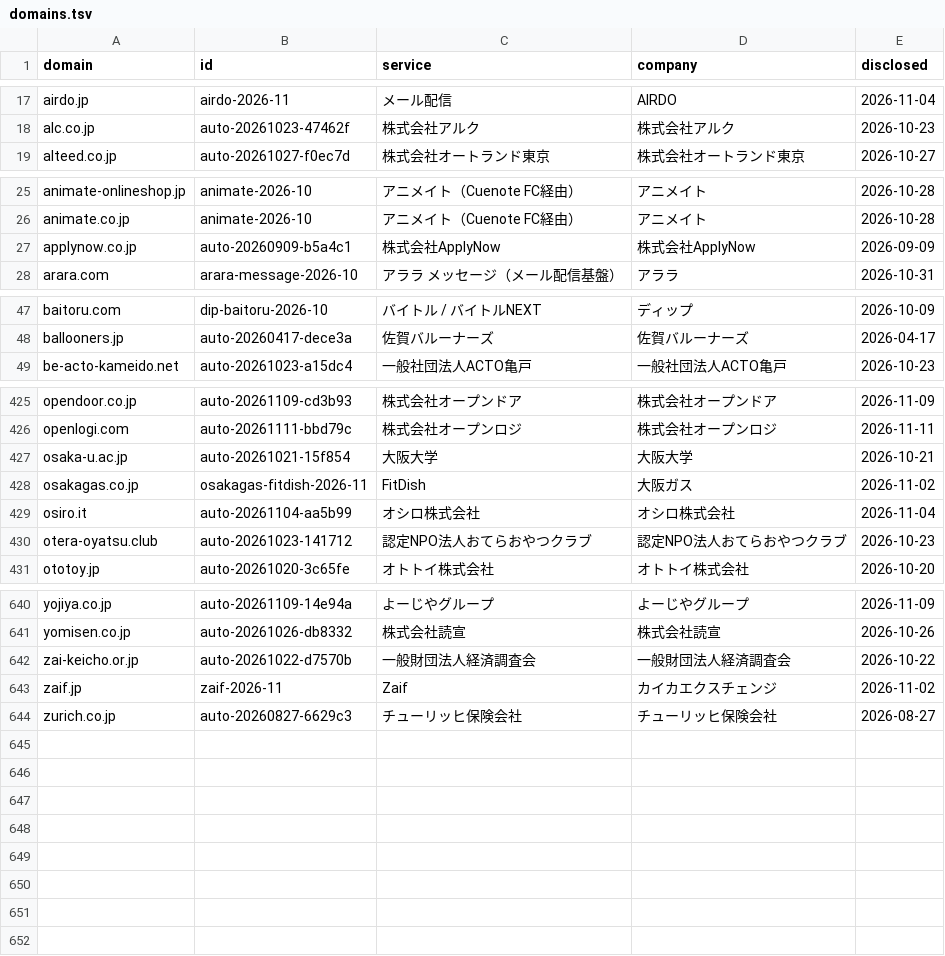
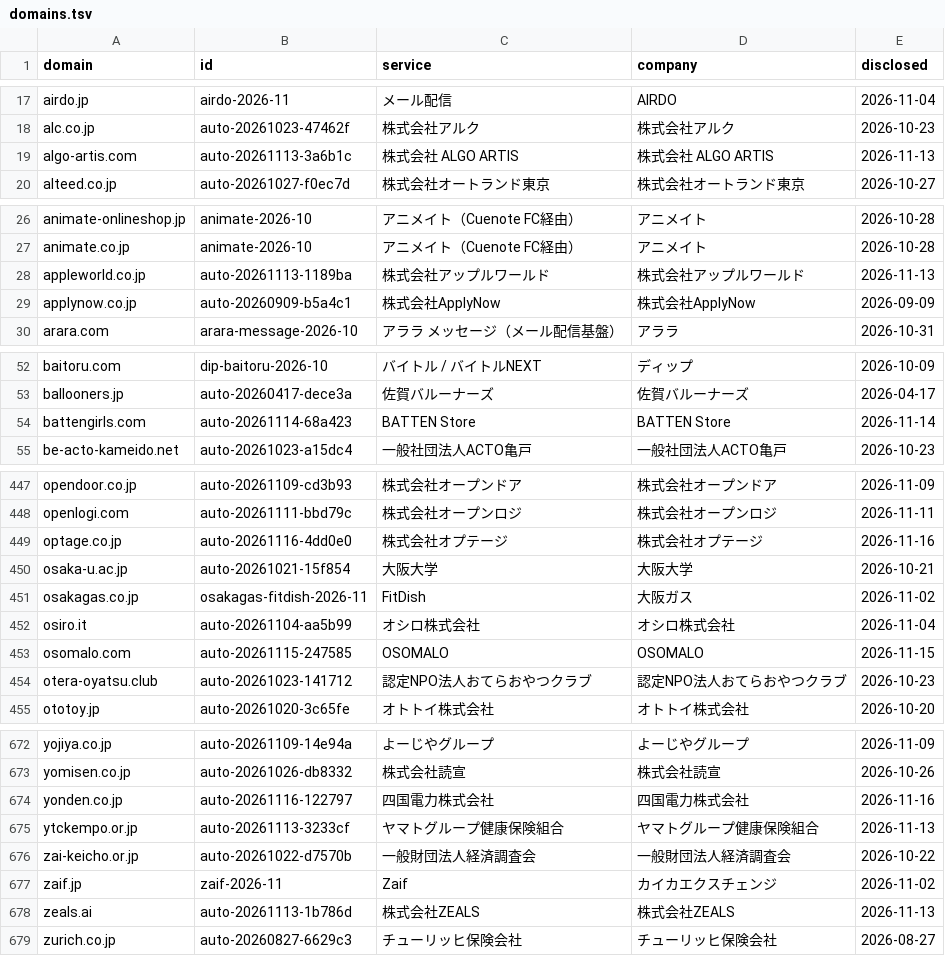
Before and after one commit to M2AI-jp/leakscan, a TSV file: data/domains.tsv, drawn as a sheet; only a part is shown, gaps mark what is left out; the diff covers the shown part only; the diff names each change by its address in the sheet, - before the commit and + after, or states it on an @@ line.

```diff
--- a/data/domains.tsv
+++ b/data/domains.tsv
+row 19: algo-artis.com | auto-20261113-3a6b1c | 株式会社 ALGO ARTIS | 株式会社 ALGO ARTIS | 2026-11-13
+row 28: appleworld.co.jp | auto-20261113-1189ba | 株式会社アップルワールド | 株式会社アップルワールド | 2026-11-13
+row 54: battengirls.com | auto-20261114-68a423 | BATTEN Store | BATTEN Store | 2026-11-14
+row 449: optage.co.jp | auto-20261116-4dd0e0 | 株式会社オプテージ | 株式会社オプテージ | 2026-11-16
+row 453: osomalo.com | auto-20261115-247585 | OSOMALO | OSOMALO | 2026-11-15
+row 674: yonden.co.jp | auto-20261116-122797 | 四国電力株式会社 | 四国電力株式会社 | 2026-11-16
+row 675: ytckempo.or.jp | auto-20261113-3233cf | ヤマトグループ健康保険組合 | ヤマトグループ健康保険組合 | 2026-11-13
+row 678: zeals.ai | auto-20261113-1b786d | 株式会社ZEALS | 株式会社ZEALS | 2026-11-13
```
Also changed, not shown: 27 added rows elsewhere in this file, site/data/domains.tsv, 14 other files.
